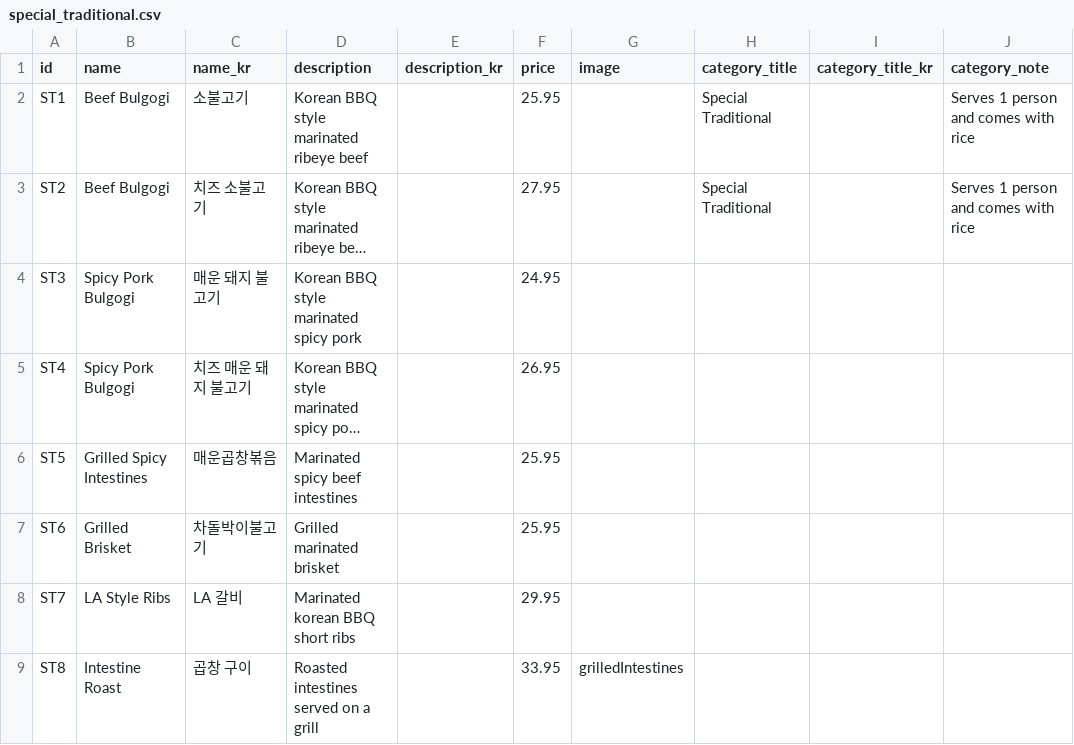
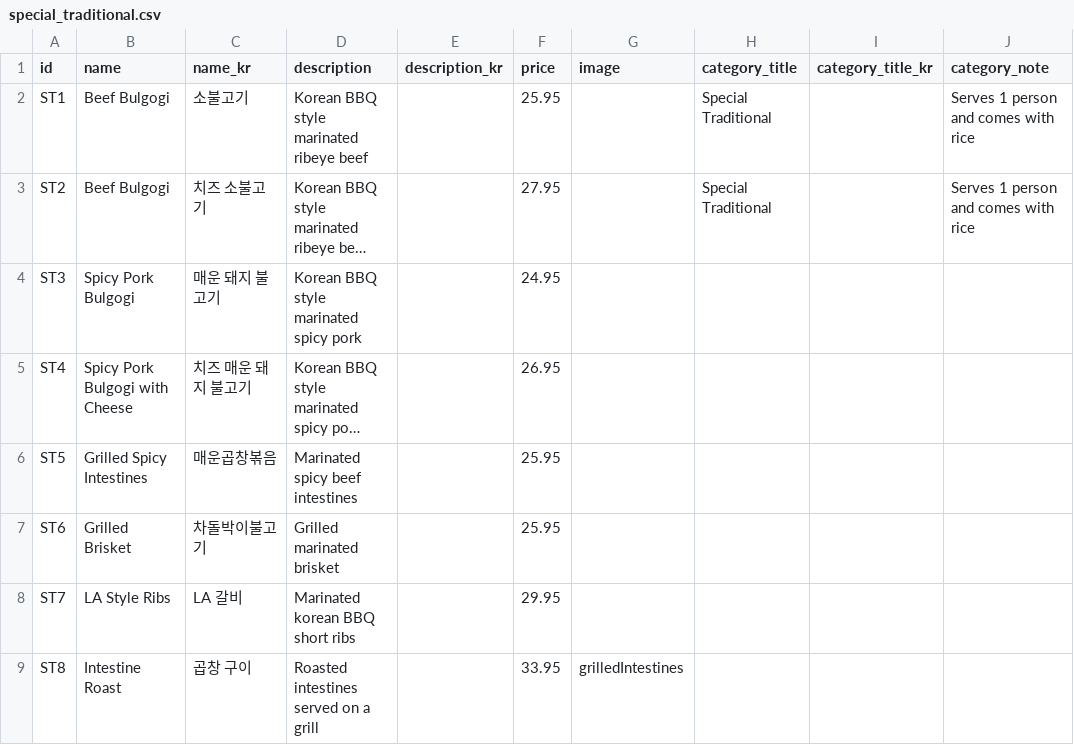
Before and after one commit to Laurasgold/homepage, a CSV file: src/data/special_traditional.csv, drawn as a sheet; only a part is shown; long unchanged cells end in …; the diff names each change by its address in the sheet, - before the commit and + after, or states it on an @@ line.

Commit message:
Add cheese

```diff
--- a/src/data/special_traditional.csv
+++ b/src/data/special_traditional.csv
-B5 (name): Spicy Pork Bulgogi
+B5 (name): Spicy Pork Bulgogi with Cheese
```
